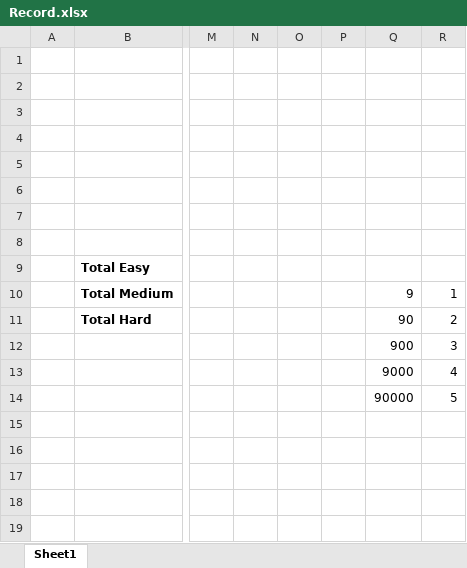
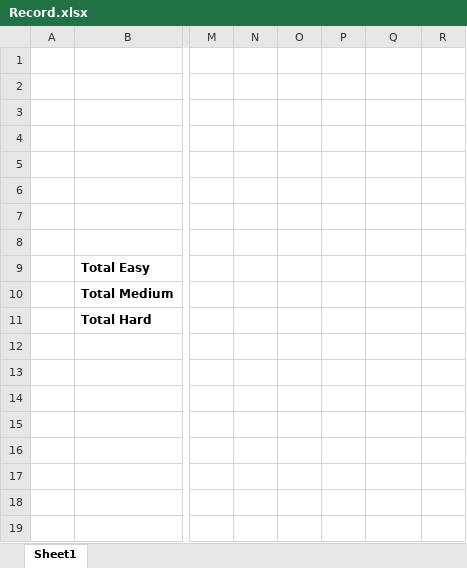
Before and after one commit to slaytr/leetcode-solutions, an Excel workbook: Record.xlsx, sheet Sheet1, drawn as a sheet; only a part is shown, gaps mark what is left out; values as stored, in another font and other column widths than the file's, no borders; the diff names each change by its address in the sheet, - before the commit and + after, or states it on an @@ line.

```diff
--- a/Record.xlsx (sheet Sheet1)
+++ b/Record.xlsx (sheet Sheet1)
-Q10: 9
+Q10: (empty)
-R10: 1
+R10: (empty)
-Q11: 90
+Q11: (empty)
-R11: 2
+R11: (empty)
-Q12: 900
+Q12: (empty)
-R12: 3
+R12: (empty)
-Q13: 9000
+Q13: (empty)
-R13: 4
+R13: (empty)
-Q14: 90000
+Q14: (empty)
-R14: 5
+R14: (empty)
```
Also changed, not shown: 1 other file.
